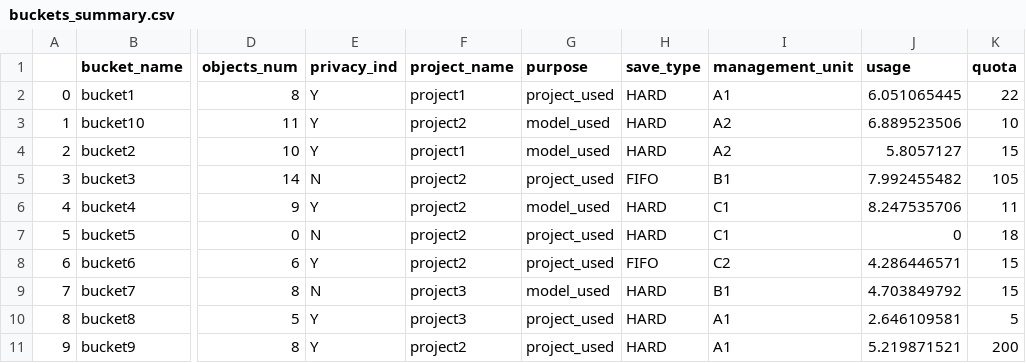
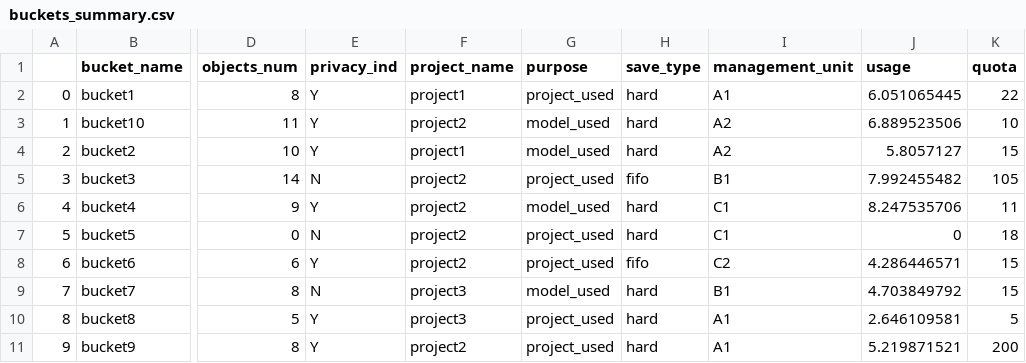
Before and after one commit to jimmyfu87/minio_automation, a CSV file: sample_output/buckets_summary.csv, drawn as a sheet; only a part is shown, gaps mark what is left out; the diff names each change by its address in the sheet, - before the commit and + after, or states it on an @@ line.

Commit message:
add ttl, quota selection(hard/fifo)

```diff
--- a/sample_output/buckets_summary.csv
+++ b/sample_output/buckets_summary.csv
-H2:H4 (save_type): HARD
+H2:H4 (save_type): hard
-H5 (save_type): FIFO
+H5 (save_type): fifo
-H6:H7 (save_type): HARD
+H6:H7 (save_type): hard
-H8 (save_type): FIFO
+H8 (save_type): fifo
-H9:H11 (save_type): HARD
+H9:H11 (save_type): hard
```
Also changed, not shown: src/test_file/test_buckets_summary.csv, 12 other files.
